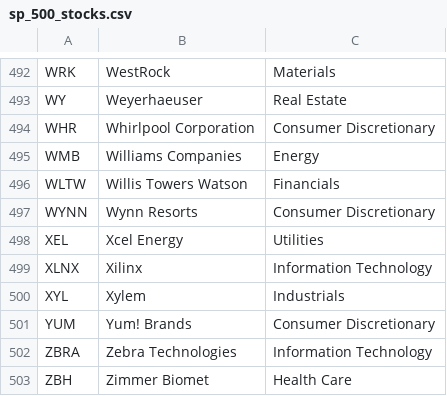
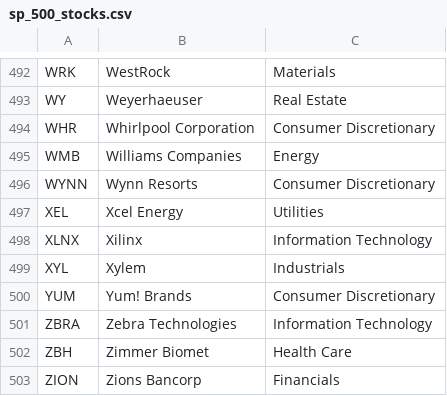
Before and after one commit to AegisSSC/Stock-Predictor, a CSV file: stock-data/sp_500_stocks.csv, drawn as a sheet; only a part is shown, gaps mark what is left out; the shorter side is filled out with more unchanged rows.

```diff
--- a/stock-data/sp_500_stocks.csv
+++ b/stock-data/sp_500_stocks.csv
@@ -495,3 +495,2 @@ WHR,Whirlpool Corporation,Consumer Discretionary
 WMB,Williams Companies,Energy
-WLTW,Willis Towers Watson,Financials
 WYNN,Wynn Resorts,Consumer Discretionary
```
Also changed, not shown: 2 other files.
